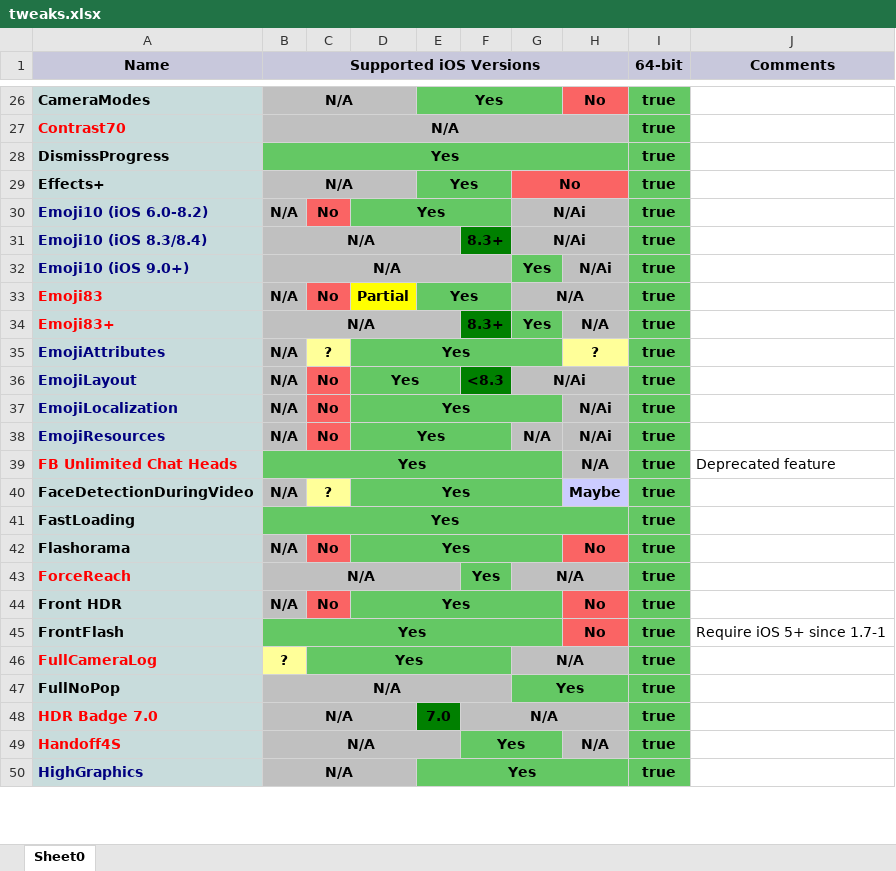
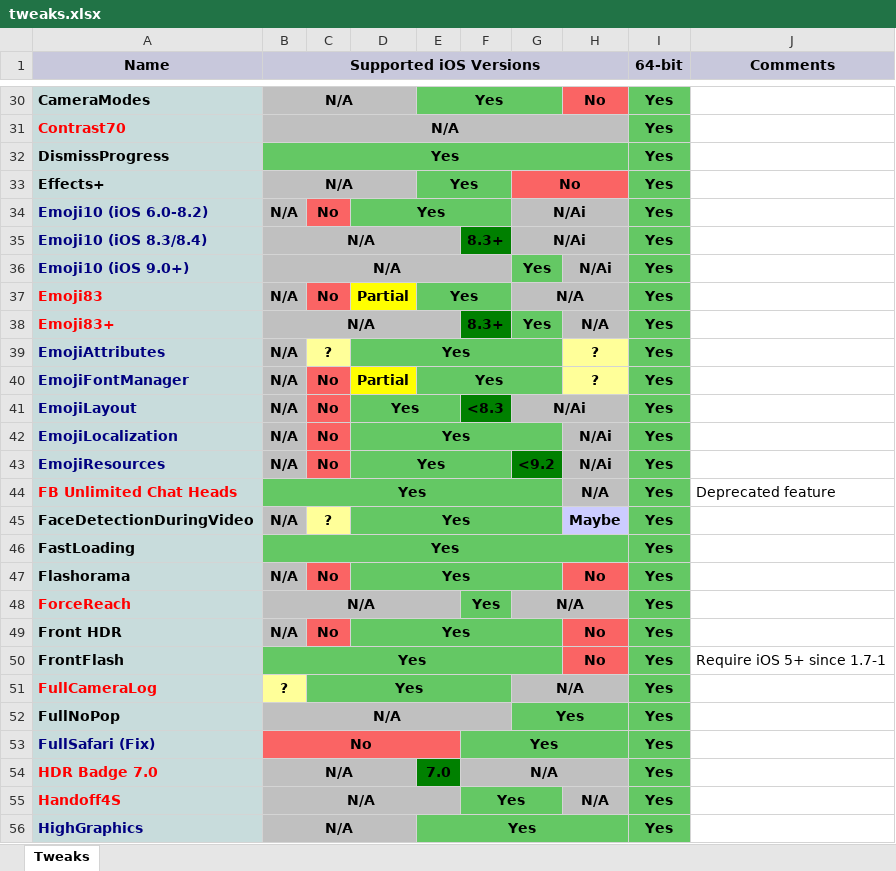
Before and after one commit to PoomSmart/PSTweaks, an Excel workbook: tweaks.xlsx, sheet Tweaks, drawn as a sheet; only a part is shown, gaps mark what is left out; values as stored, in another font and other column widths than the file's, no borders; addresses are those after the commit; the diff covers the shown part only; the diff names each change by its address in the sheet, - before the commit and + after, or states it on an @@ line.

```diff
--- a/tweaks.xlsx (sheet Tweaks)
+++ b/tweaks.xlsx (sheet Tweaks)
-sheet tab: Sheet0
+sheet tab: Tweaks
-I30:I39 (64-bit): true
+I30:I39 (64-bit): Yes
+row 40: EmojiFontManager | N/A | No | Partial | Yes |  |  | ? | Yes
-I41:I52 (64-bit): true
+I41:I52 (64-bit): Yes
-G43: N/A
+G43: <9.2
-G43 fill: #C0C0C0
+G43 fill: #008000
+row 53: FullSafari (Fix) | No |  |  |  | Yes |  |  | Yes
-I54:I56 (64-bit): true
+I54:I56 (64-bit): Yes
```
Also changed, not shown: 9 added rows and 79 edited cells elsewhere in this sheet, 5 other files.
